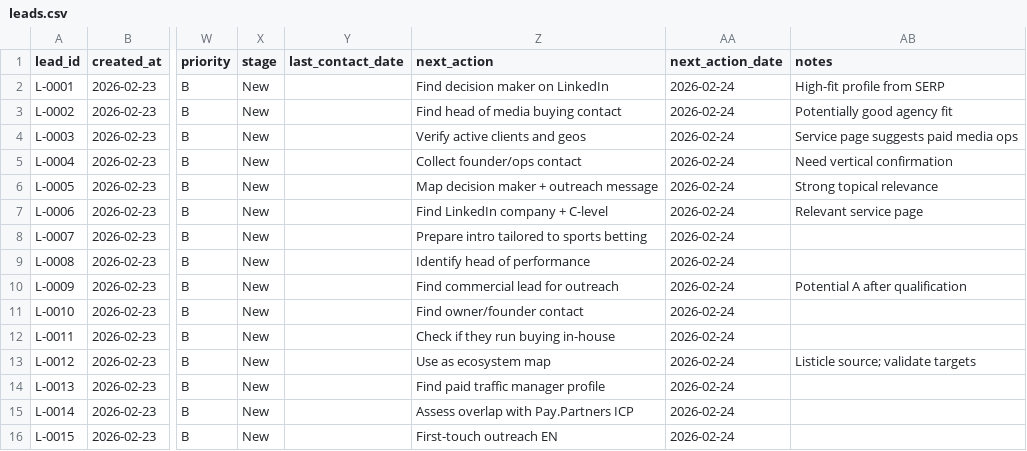
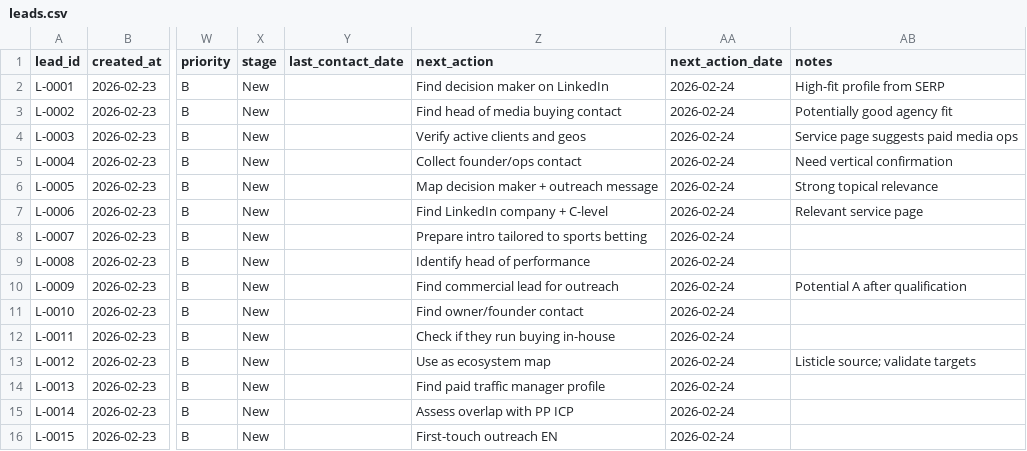
Before and after one commit to iosifgarstea-ai/pp-control-room, a CSV file: leads.csv, drawn as a sheet; only a part is shown, gaps mark what is left out; the diff names each change by its address in the sheet, - before the commit and + after, or states it on an @@ line.

Commit message:
Rebrand public labels from Pay.Partners to PP

```diff
--- a/leads.csv
+++ b/leads.csv
-Z15 (next_action): Assess overlap with Pay.Partners ICP
+Z15 (next_action): Assess overlap with PP ICP
```
Also changed, not shown: 3 other files.
